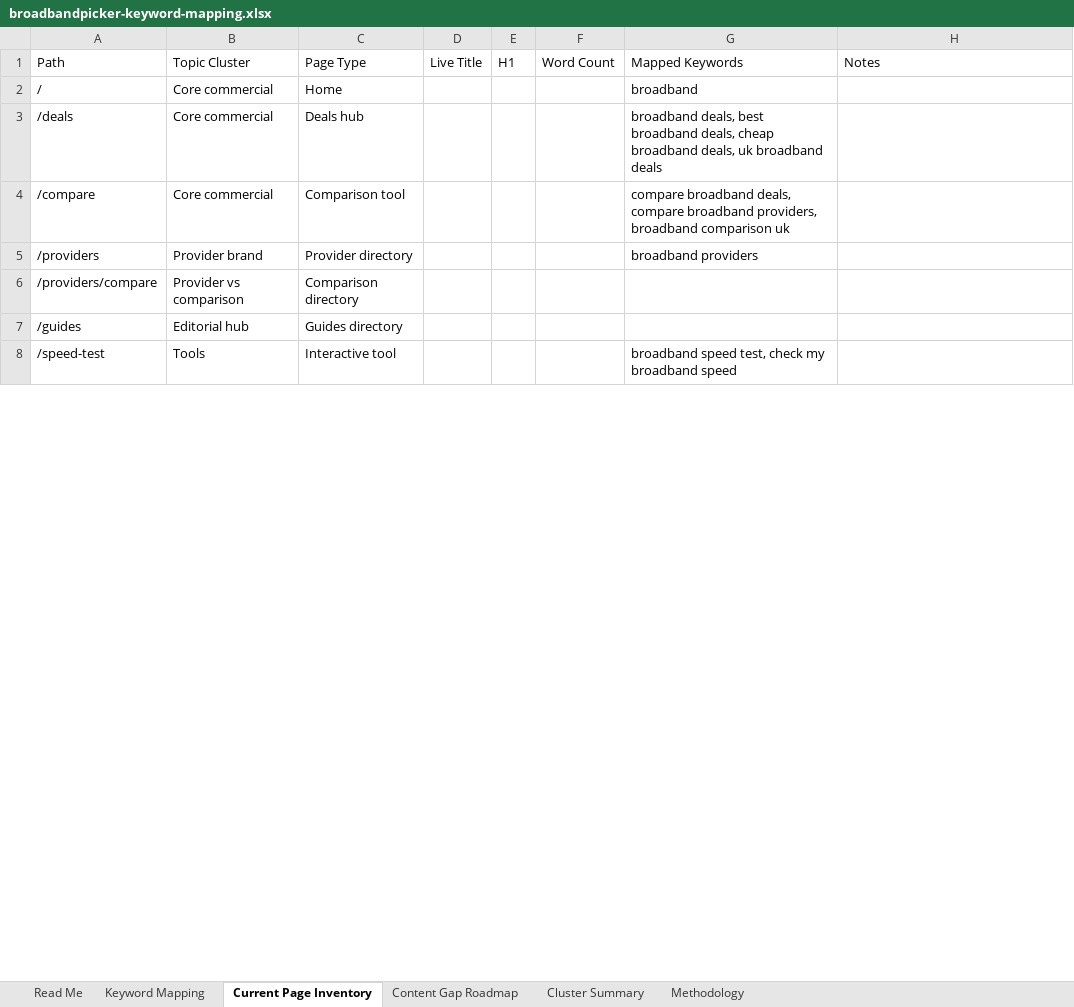
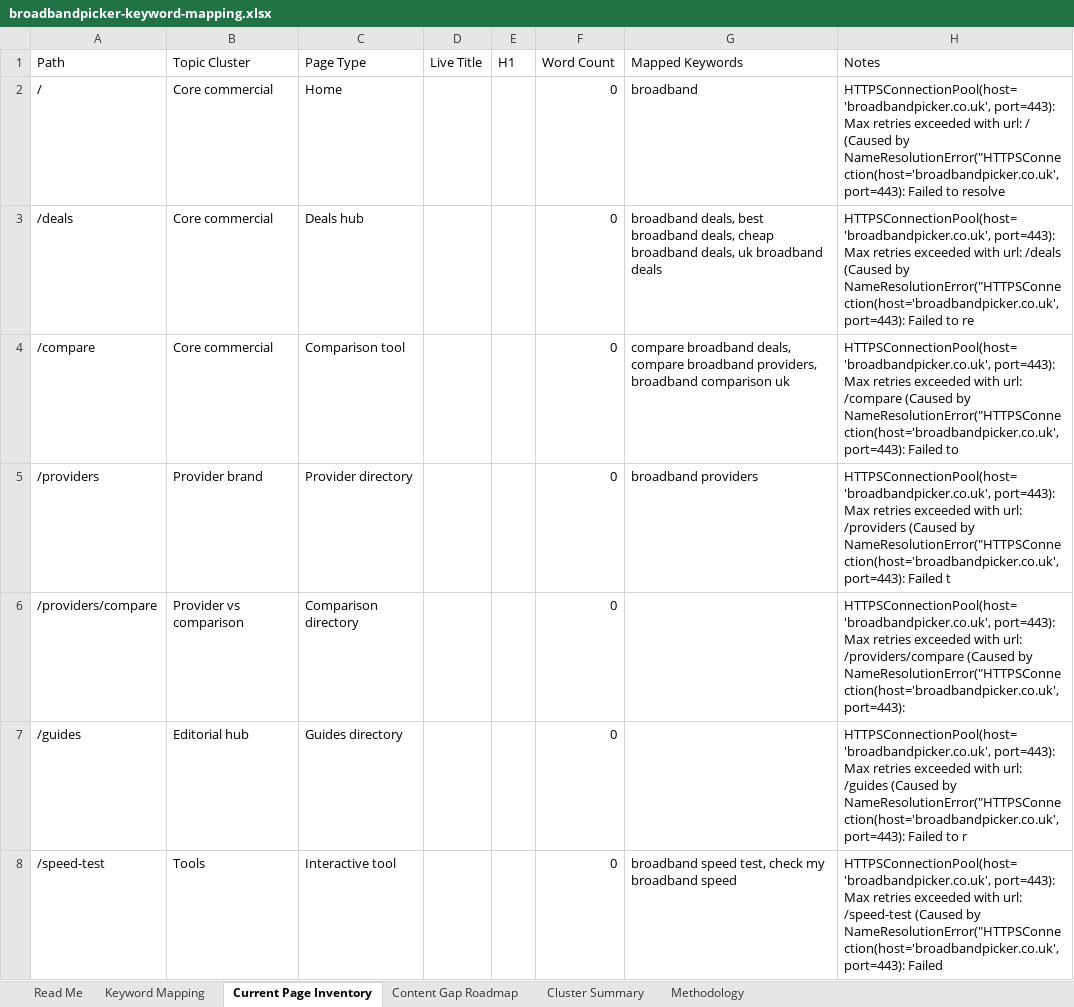
Before and after one commit to sahilsayed-ielts/broadbandpicker, an Excel workbook: docs/broadbandpicker-keyword-mapping.xlsx, sheet Current Page Inventory, drawn as a sheet; only a part is shown; values as stored, in another font and other column widths than the file's, no cell formats; table styles not drawn; the diff covers the shown part only; the diff names each change by its address in the sheet, - before the commit and + after, or states it on an @@ line.

```diff
--- a/docs/broadbandpicker-keyword-mapping.xlsx (sheet Current Page Inventory)
+++ b/docs/broadbandpicker-keyword-mapping.xlsx (sheet Current Page Inventory)
-F2:F8 (Word Count): (empty)
+F2:F8 (Word Count): 0
-H2 (Notes): (empty)
+H2 (Notes): HTTPSConnectionPool(host='broadbandpicker.co.uk', port=443): Max retries exceeded with url: / (Caused by NameResolutionError("HTTPSConnection(host='broadbandpicker.co.uk', port=443): Failed to resolve
-H3 (Notes): (empty)
+H3 (Notes): HTTPSConnectionPool(host='broadbandpicker.co.uk', port=443): Max retries exceeded with url: /deals (Caused by NameResolutionError("HTTPSConnection(host='broadbandpicker.co.uk', port=443): Failed to re
-H4 (Notes): (empty)
+H4 (Notes): HTTPSConnectionPool(host='broadbandpicker.co.uk', port=443): Max retries exceeded with url: /compare (Caused by NameResolutionError("HTTPSConnection(host='broadbandpicker.co.uk', port=443): Failed to
-H5 (Notes): (empty)
+H5 (Notes): HTTPSConnectionPool(host='broadbandpicker.co.uk', port=443): Max retries exceeded with url: /providers (Caused by NameResolutionError("HTTPSConnection(host='broadbandpicker.co.uk', port=443): Failed t
-H6 (Notes): (empty)
+H6 (Notes): HTTPSConnectionPool(host='broadbandpicker.co.uk', port=443): Max retries exceeded with url: /providers/compare (Caused by NameResolutionError("HTTPSConnection(host='broadbandpicker.co.uk', port=443):
-H7 (Notes): (empty)
+H7 (Notes): HTTPSConnectionPool(host='broadbandpicker.co.uk', port=443): Max retries exceeded with url: /guides (Caused by NameResolutionError("HTTPSConnection(host='broadbandpicker.co.uk', port=443): Failed to r
-H8 (Notes): (empty)
+H8 (Notes): HTTPSConnectionPool(host='broadbandpicker.co.uk', port=443): Max retries exceeded with url: /speed-test (Caused by NameResolutionError("HTTPSConnection(host='broadbandpicker.co.uk', port=443): Failed
```
Also changed, not shown: 1 added row and 140 edited cells elsewhere in this sheet, sheet Read Me, sheet Cluster Summary, sheet Keyword Mapping, cell formats, 28 other files.
